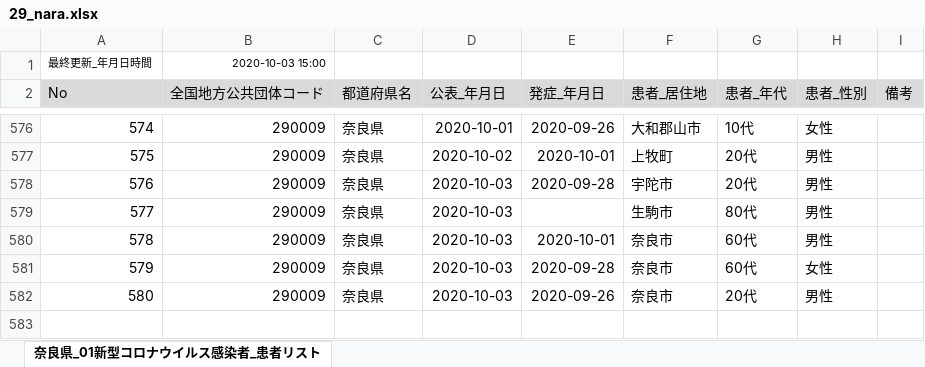
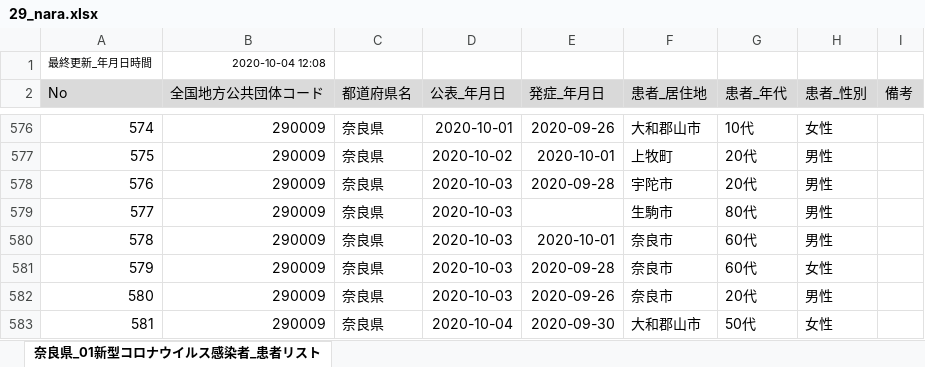
Before and after one commit to CalicoKater/covid-19, an Excel workbook: work/29_nara.xlsx, sheet 奈良県_01新型コロナウイルス感染者_患者リスト, drawn as a sheet; only a part is shown, gaps mark what is left out; values as stored, in another font and other column widths than the file's, no borders; the diff names each change by its address in the sheet, - before the commit and + after, or states it on an @@ line.

```diff
--- a/work/29_nara.xlsx (sheet 奈良県_01新型コロナウイルス感染者_患者リスト)
+++ b/work/29_nara.xlsx (sheet 奈良県_01新型コロナウイルス感染者_患者リスト)
-B1 (全国地方公共団体コード): 2020-10-03 15:00
+B1 (全国地方公共団体コード): 2020-10-04 12:08
+row 583: 581 | 290009 | 奈良県 | 2020-10-04 | 2020-09-30 | 大和郡山市 | 50代 | 女性
```
Also changed, not shown: work/23_aichi2.xlsx, work/28_hyogo.xlsx, 20 other files.
